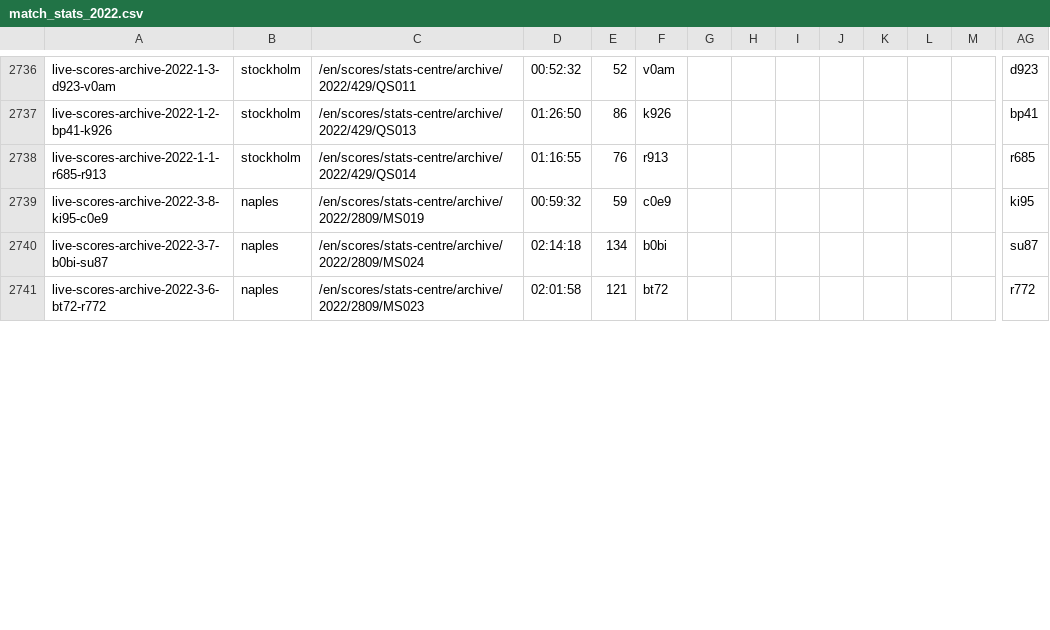
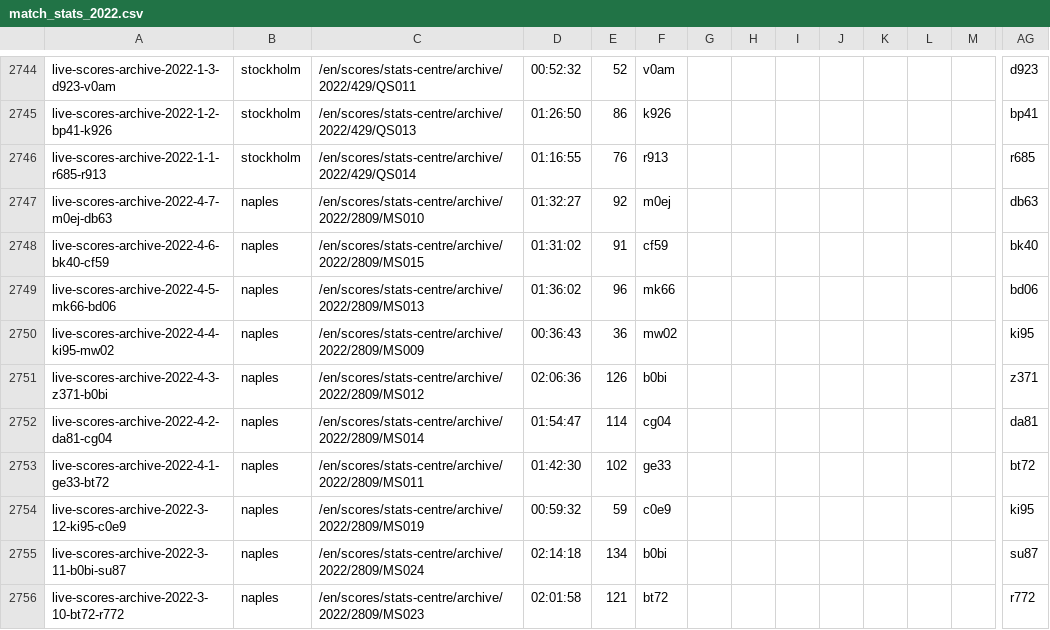
Before and after one commit to EmersonCosta0915/ATP-world-tour-tennis-data, a CSV file: csv/3_match_stats/match_stats_2022.csv, drawn as a sheet; only a part is shown, gaps mark what is left out; addresses are those after the commit; rows hold the shown columns only; the diff covers the shown part only; the diff names each change by its address in the sheet, - before the commit and + after, or states it on an @@ line.

Commit message:
update match scores

```diff
--- a/csv/3_match_stats/match_stats_2022.csv
+++ b/csv/3_match_stats/match_stats_2022.csv
+row 2747: live-scores-archive-2022-4-7-m0ej-db63 | naples | /en/scores/stats-centre/archive/2022/2809/MS010 | 01:32:27 | 92 | m0ej |  |  |  |  |  |  |  | db63
+row 2748: live-scores-archive-2022-4-6-bk40-cf59 | naples | /en/scores/stats-centre/archive/2022/2809/MS015 | 01:31:02 | 91 | cf59 |  |  |  |  |  |  |  | bk40
+row 2749: live-scores-archive-2022-4-5-mk66-bd06 | naples | /en/scores/stats-centre/archive/2022/2809/MS013 | 01:36:02 | 96 | mk66 |  |  |  |  |  |  |  | bd06
+row 2750: live-scores-archive-2022-4-4-ki95-mw02 | naples | /en/scores/stats-centre/archive/2022/2809/MS009 | 00:36:43 | 36 | mw02 |  |  |  |  |  |  |  | ki95
+row 2751: live-scores-archive-2022-4-3-z371-b0bi | naples | /en/scores/stats-centre/archive/2022/2809/MS012 | 02:06:36 | 126 | b0bi |  |  |  |  |  |  |  | z371
+row 2752: live-scores-archive-2022-4-2-da81-cg04 | naples | /en/scores/stats-centre/archive/2022/2809/MS014 | 01:54:47 | 114 | cg04 |  |  |  |  |  |  |  | da81
+row 2753: live-scores-archive-2022-4-1-ge33-bt72 | naples | /en/scores/stats-centre/archive/2022/2809/MS011 | 01:42:30 | 102 | ge33 |  |  |  |  |  |  |  | bt72
-A2754: live-scores-archive-2022-3-8-ki95-c0e9
+A2754: live-scores-archive-2022-3-12-ki95-c0e9
-A2755: live-scores-archive-2022-3-7-b0bi-su87
+A2755: live-scores-archive-2022-3-11-b0bi-su87
-A2756: live-scores-archive-2022-3-6-bt72-r772
+A2756: live-scores-archive-2022-3-10-bt72-r772
```
Also changed, not shown: 12 added rows and 19 edited cells elsewhere in this file.
